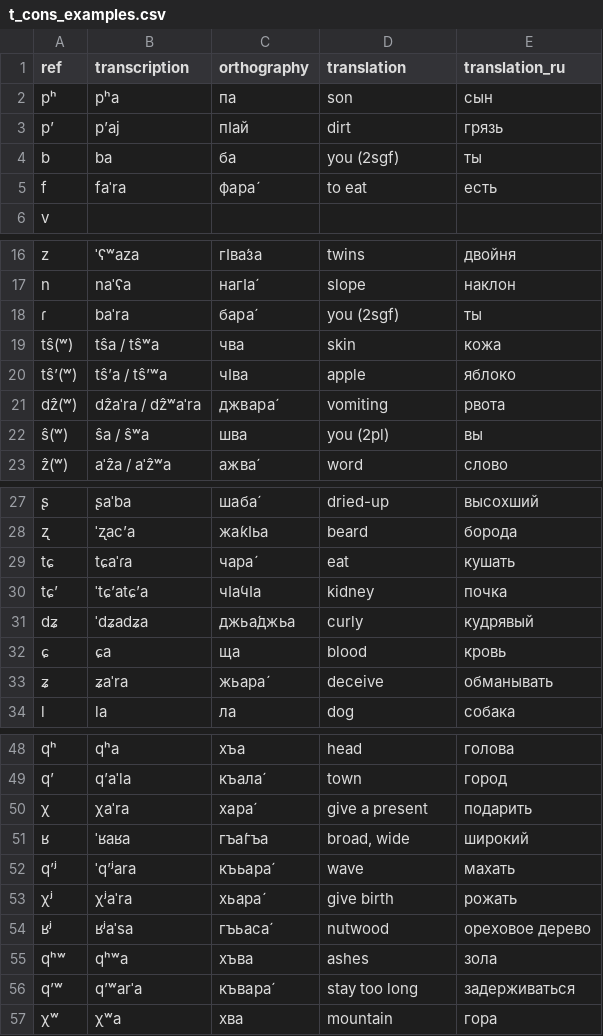
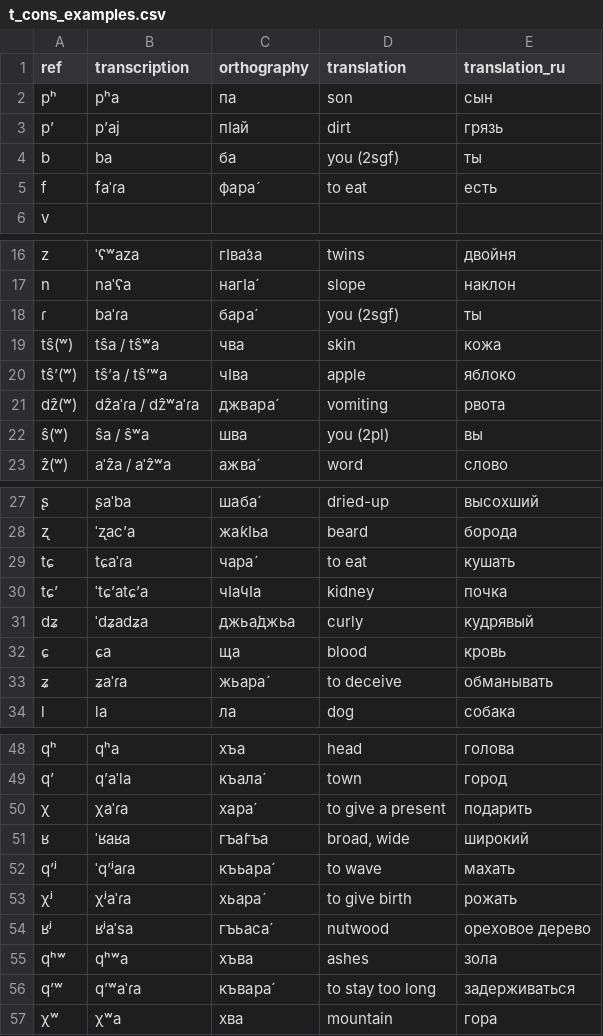
Before and after one commit to agricolamz/2021_abaza_phonology, a CSV file: data/t_cons_examples.csv, drawn as a sheet; only a part is shown, gaps mark what is left out; the diff covers the shown part only; the diff names each change by its address in the sheet, - before the commit and + after, or states it on an @@ line.

```diff
--- a/data/t_cons_examples.csv
+++ b/data/t_cons_examples.csv
-B5 (transcription): faˈra
+B5 (transcription): faˈɾa
-B18 (transcription): baˈra
+B18 (transcription): baˈɾa
-B21 (transcription): dẑaˈra / dẑʷaˈra
+B21 (transcription): dẑaˈɾa / dẑʷaˈɾa
-D29 (translation): eat
+D29 (translation): to eat
-B33 (transcription): ʑaˈra
+B33 (transcription): ʑaˈɾa
-D33 (translation): deceive
+D33 (translation): to deceive
-B50 (transcription): χaˈra
+B50 (transcription): χaˈɾa
-D50 (translation): give a present
+D50 (translation): to give a present
-B52 (transcription): ˈq’ʲara
+B52 (transcription): ˈq’ʲaɾa
-D52 (translation): wave
+D52 (translation): to wave
-B53 (transcription): χʲaˈra
+B53 (transcription): χʲaˈɾa
-D53 (translation): give birth
+D53 (translation): to give birth
-B56 (transcription): q’ʷarˈa
+B56 (transcription): q’ʷaˈɾa
-D56 (translation): stay too long
+D56 (translation): to stay too long
```
Also changed, not shown: 1 edited cell elsewhere in this file, data/t_post_alveolar.csv, data/t_post_alveolar_examples.csv, 4 other files.
